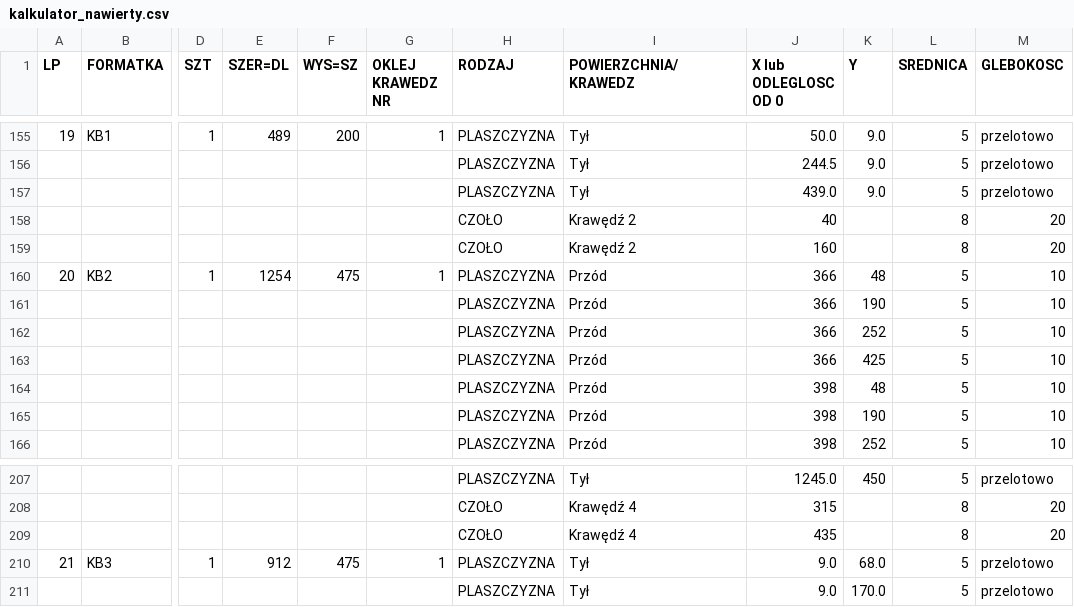
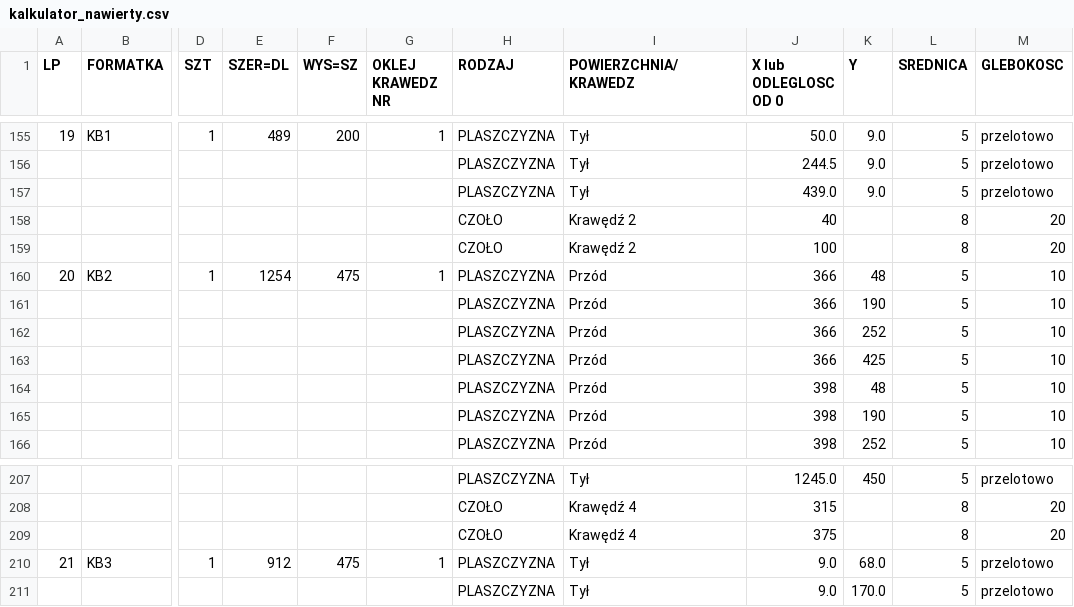
Before and after one commit to toboche/home-furniture, a CSV file: pralnia/wyniki/kalkulator_nawierty.csv, drawn as a sheet; only a part is shown, gaps mark what is left out; the diff names each change by its address in the sheet, - before the commit and + after, or states it on an @@ line.

```diff
--- a/pralnia/wyniki/kalkulator_nawierty.csv
+++ b/pralnia/wyniki/kalkulator_nawierty.csv
-J159 (X lub ODLEGLOSC OD 0): 160
+J159 (X lub ODLEGLOSC OD 0): 100
-J209 (X lub ODLEGLOSC OD 0): 435
+J209 (X lub ODLEGLOSC OD 0): 375
```
Also changed, not shown: 12 other files.
